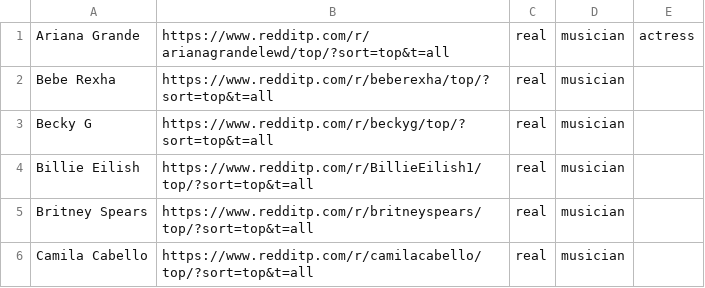
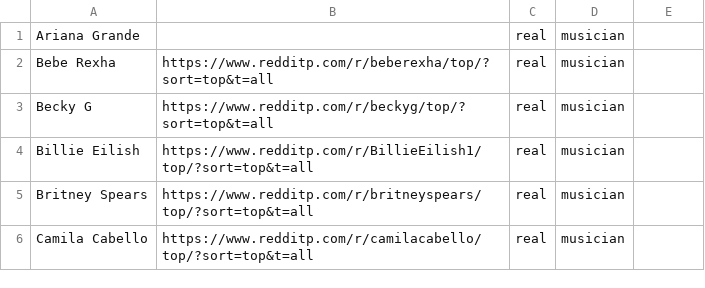
Before and after one commit to TheAsterope/fmh-game-assets, a CSV file: Config/Characters/Musician.csv, drawn as a sheet; only a part is shown.

Commit message:
Update Musician.csv

```diff
--- a/Config/Characters/Musician.csv
+++ b/Config/Characters/Musician.csv
@@ -1,2 +1,2 @@
-Ariana Grande,https://www.redditp.com/r/arianagrandelewd/top/?sort=top&t=all,real,musician,actress
+Ariana Grande,,real,musician,
 Bebe Rexha,https://www.redditp.com/r/beberexha/top/?sort=top&t=all,real,musician,
```
